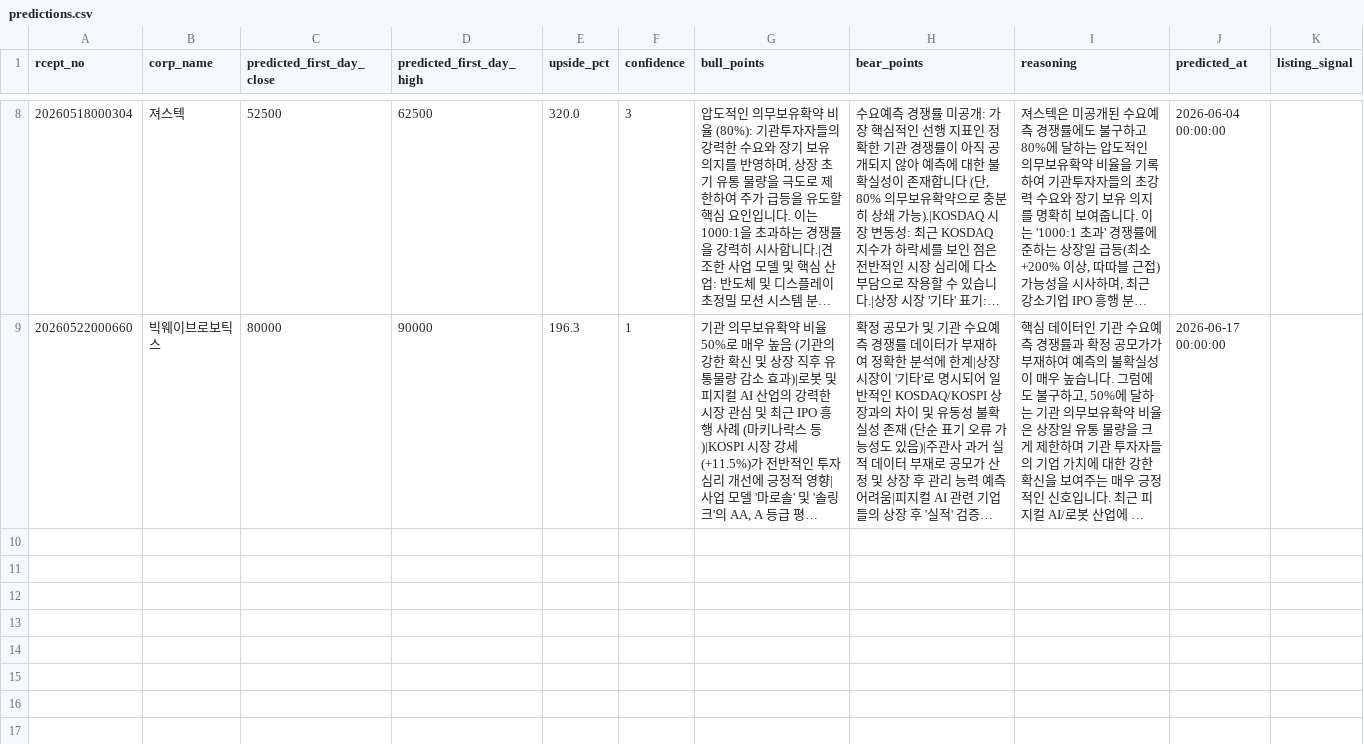
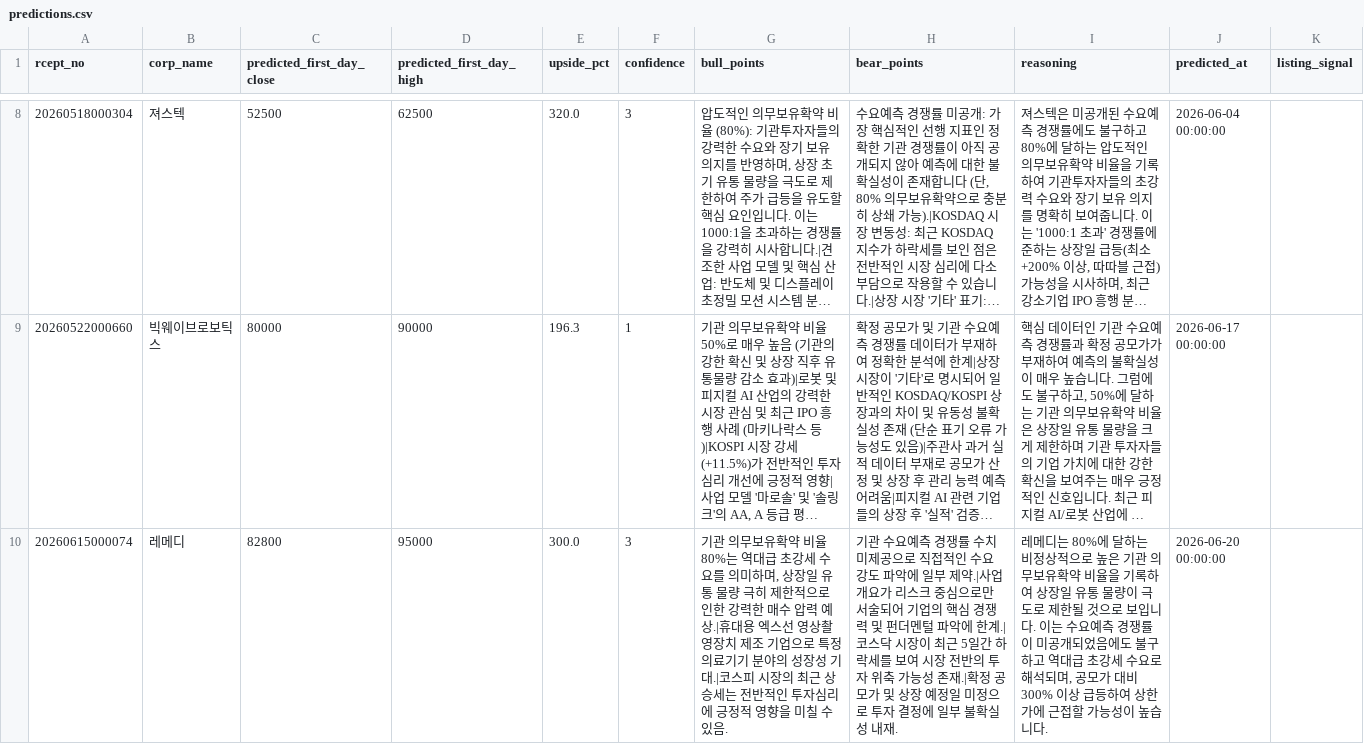
Before and after one commit to LEE9387-HM/ipo-investment-dashboard, a CSV file: data/predictions.csv, drawn as a sheet; only a part is shown, gaps mark what is left out; long unchanged cells end in …; the diff names each change by its address in the sheet, - before the commit and + after, or states it on an @@ line.

```diff
--- a/data/predictions.csv
+++ b/data/predictions.csv
+row 10: 20260615000074 | 레메디 | 82800 | 95000 | 300.0 | 3 | 기관 의무보유확약 비율 80%는 역대급 초강세 수요를 의미하며, 상장일 유통 물량 극히 제한적으로 인한 강력한 매수 압력 예상.|휴대용 엑스선 영상촬영장치 제조 기업으로 특정 의료기기 분야의 성장성 기대.|코스피 시장의 최근 상승세는 전반적인 투자심리에 긍정적 영향을 미칠 수 있음. | 기관 수요예측 경쟁률 수치 미제공으로 직접적인 수요 강도 파악에 일부 제약.|사업 개요가 리스크 중심으로만 서술되어 기업의 핵심 경쟁력 및 펀더멘털 파악에 한계.|코스닥 시장이 최근 5일간 하락세를 보여 시장 전반의 투자 위축 가능성 존재.|확정 공모가 및 상장 예정일 미정으로 투자 결정에 일부 불확실성 내재. | 레메디는 80%에 달하는 비정상적으로 높은 기관 의무보유확약 비율을 기록하여 상장일 유통 물량이 극도로 제한될 것으로 보입니다. 이는 수요예측 경쟁률이 미공개되었음에도 불구하고 역대급 초강세 수요로 해석되며, 공모가 대비 300% 이상 급등하여 상한가에 근접할 가능성이 높습니다. | 2026-06-20 00:00:00
```
Also changed, not shown: data/ipo_list.csv, 1 other file.
